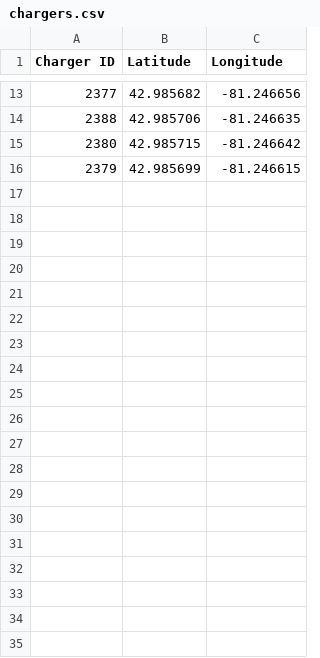
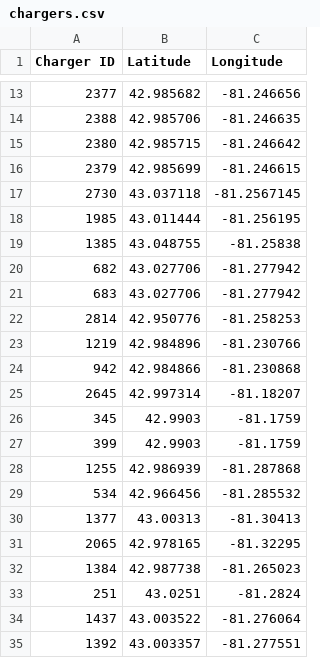
Before and after one commit to LucasHartmanWestern/rl-for-vrp-csp, a CSV file: outputs/chargers.csv, drawn as a sheet; only a part is shown, gaps mark what is left out; the diff covers the shown part only.

```diff
--- a/outputs/chargers.csv
+++ b/outputs/chargers.csv
@@ -16 +16,20 @@ Charger ID,Latitude,Longitude
 2379,42.985699,-81.246615
+2730,43.037118,-81.2567145
+1985,43.011444,-81.256195
+1385,43.048755,-81.25838
+682,43.027706,-81.277942
+683,43.027706,-81.277942
+2814,42.950776,-81.258253
+1219,42.984896,-81.230766
+942,42.984866,-81.230868
+2645,42.997314,-81.18207
+345,42.9903,-81.1759
+399,42.9903,-81.1759
+1255,42.986939,-81.287868
+534,42.966456,-81.285532
+1377,43.00313,-81.30413
+2065,42.978165,-81.32295
+1384,42.987738,-81.265023
+251,43.0251,-81.2824
+1437,43.003522,-81.276064
+1392,43.003357,-81.277551
```
Also changed, not shown: 21 added rows elsewhere in this file, outputs/routes.csv, 7 other files.
